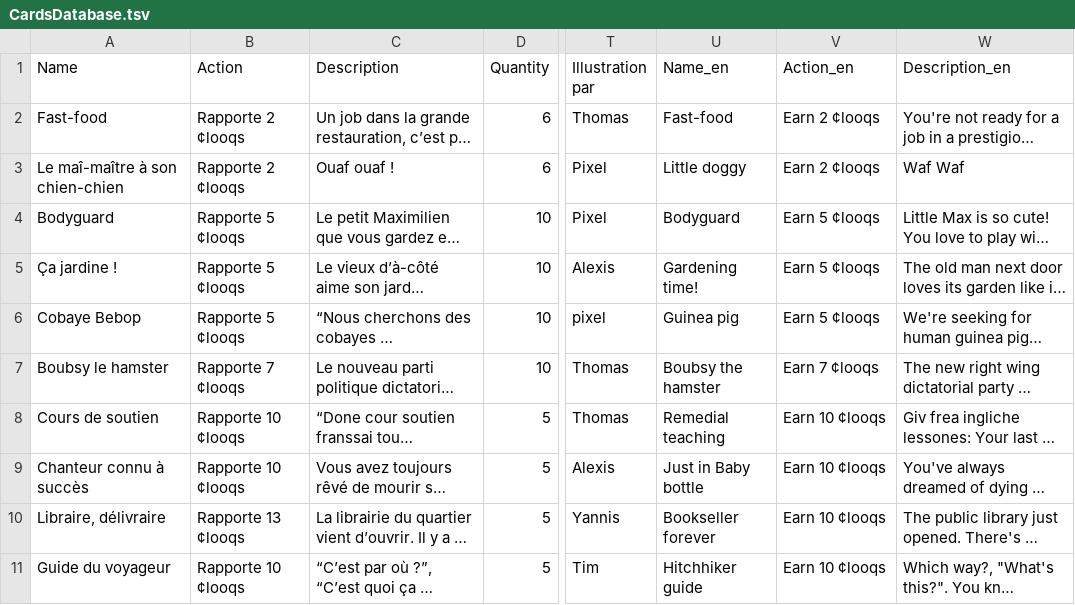
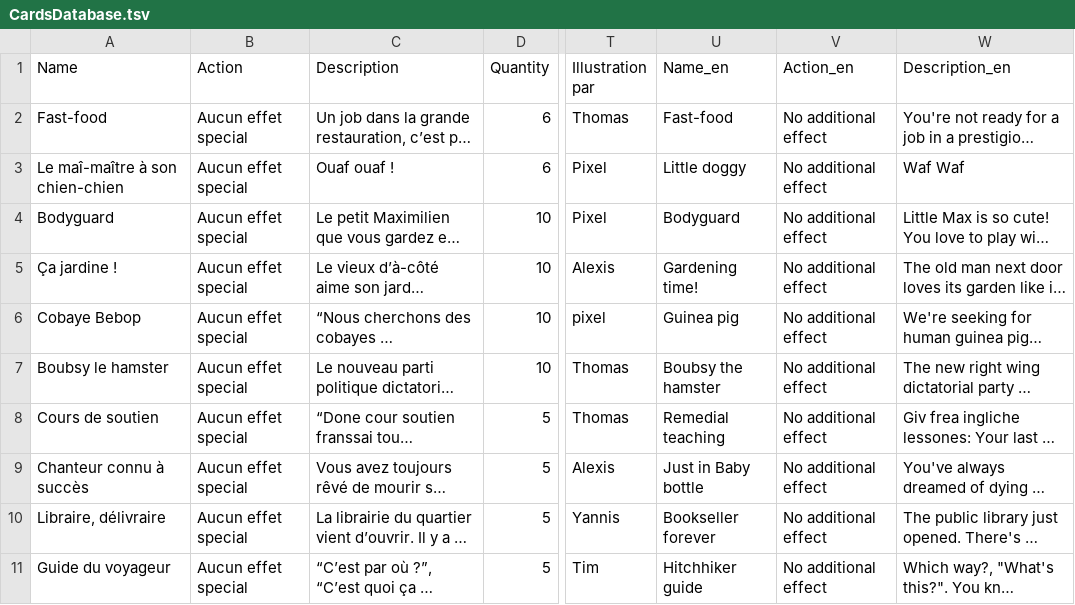
Before and after one commit to elisee/ColocDuty, a TSV file: Public/CardsDatabase.tsv, drawn as a sheet; only a part is shown, gaps mark what is left out; long unchanged cells end in …; the diff covers the shown part only; the diff names each change by its address in the sheet, - before the commit and + after, or states it on an @@ line.

```diff
--- a/Public/CardsDatabase.tsv
+++ b/Public/CardsDatabase.tsv
-B2:B3 (Action): Rapporte 2 ¢looqs
+B2:B3 (Action): Aucun effet special
-V2:V3 (Action_en): Earn 2 ¢looqs
+V2:V3 (Action_en): No additional effect
-B4:B6 (Action): Rapporte 5 ¢looqs
+B4:B6 (Action): Aucun effet special
-V4:V6 (Action_en): Earn 5 ¢looqs
+V4:V6 (Action_en): No additional effect
-B7 (Action): Rapporte 7 ¢looqs
+B7 (Action): Aucun effet special
-V7 (Action_en): Earn 7 ¢looqs
+V7 (Action_en): No additional effect
-B8:B9 (Action): Rapporte 10 ¢looqs
+B8:B9 (Action): Aucun effet special
-V8:V11 (Action_en): Earn 10 ¢looqs
+V8:V11 (Action_en): No additional effect
-B10 (Action): Rapporte 13 ¢looqs
+B10 (Action): Aucun effet special
-B11 (Action): Rapporte 10 ¢looqs
+B11 (Action): Aucun effet special
```
Also changed, not shown: 20 edited cells elsewhere in this file, 1 other file.
